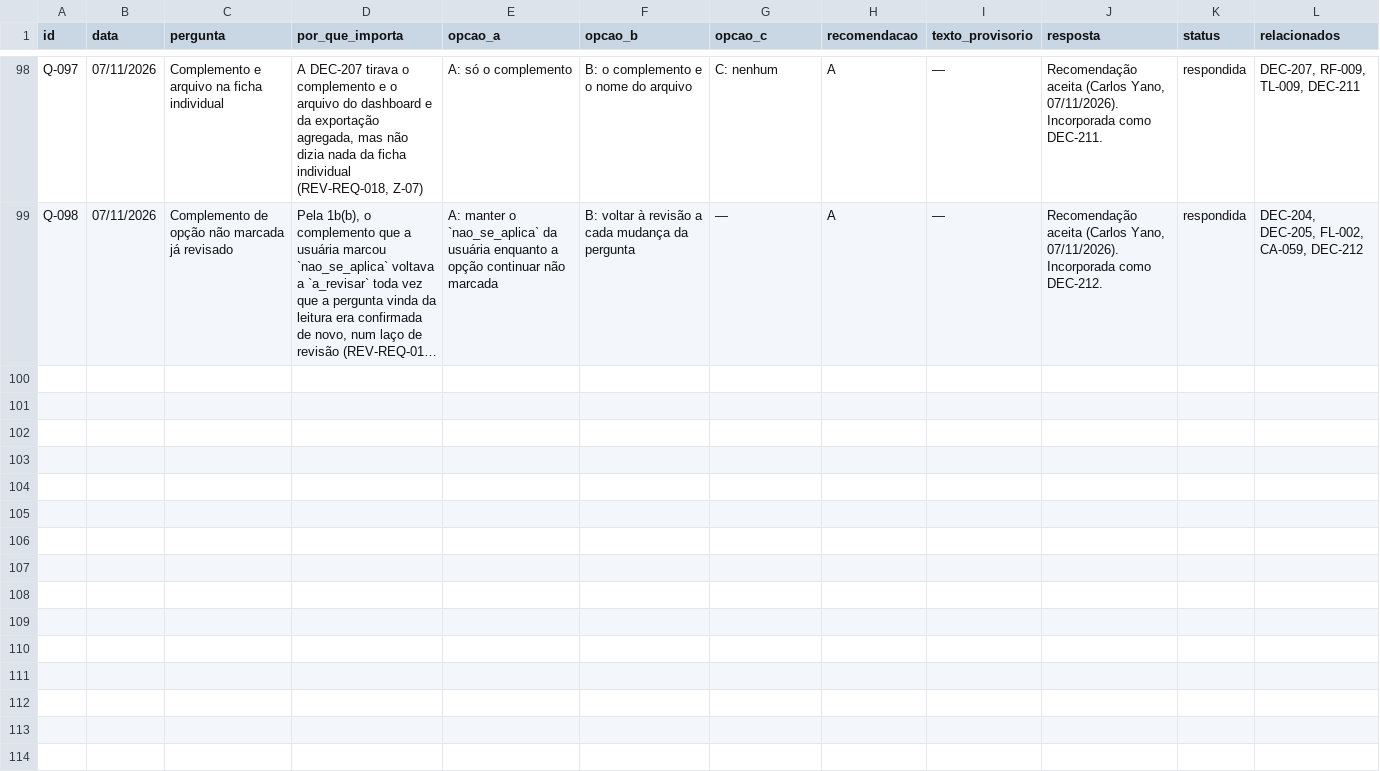
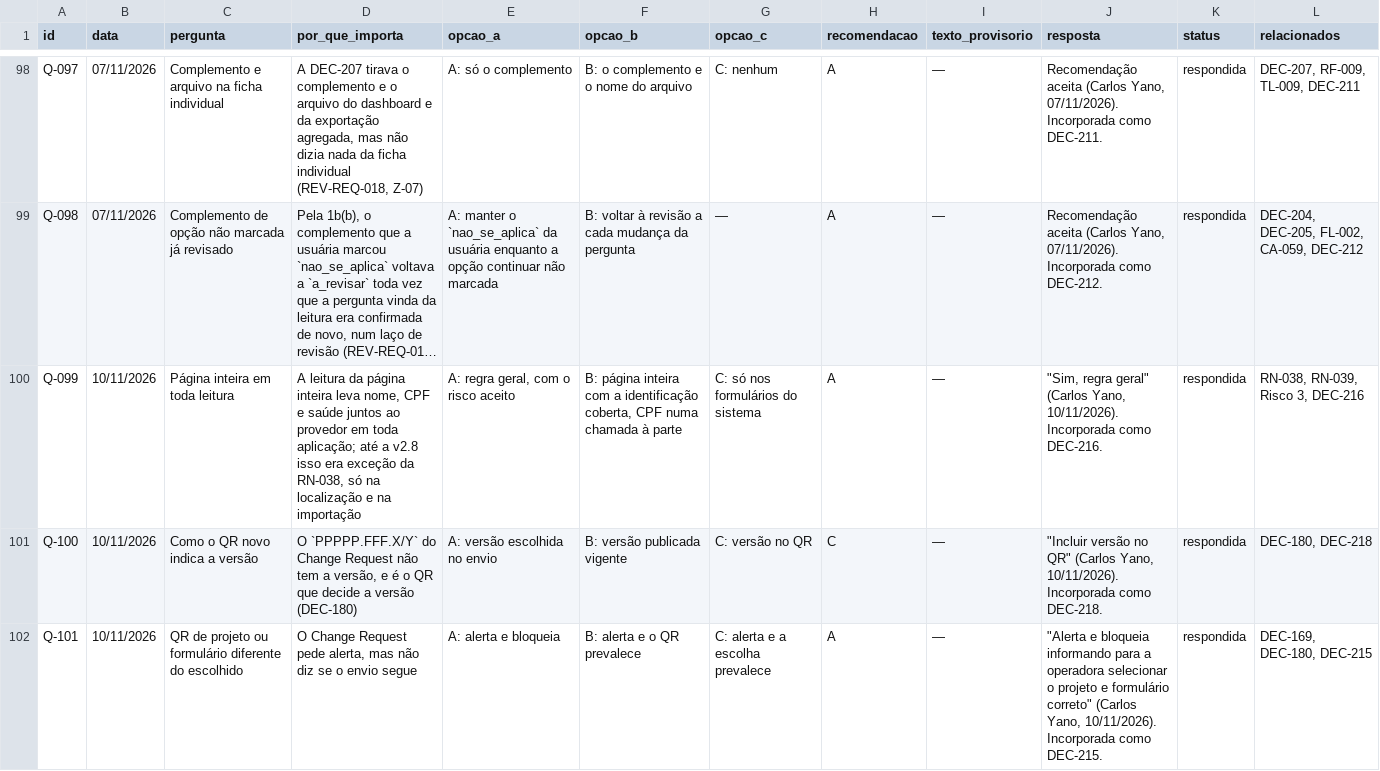
Before and after one commit to carlosyano/MinhaPesquisa, a CSV file: registros/questoes.csv, drawn as a sheet; only a part is shown, gaps mark what is left out; long unchanged cells end in …; the diff covers the shown part only; the diff names each change by its address in the sheet, - before the commit and + after, or states it on an @@ line.

```diff
--- a/registros/questoes.csv
+++ b/registros/questoes.csv
+row 100: Q-099 | 10/11/2026 | Página inteira em toda leitura | A leitura da página inteira leva nome, CPF e saúde juntos ao provedor em toda aplicação; até a v2.8 isso era exceção da RN-038, só na localização e na importação | A: regra geral, com o risco aceito | B: página inteira com a identificação coberta, CPF numa chamada à parte | C: só nos formulários do sistema | A | — | "Sim, regra geral" (Carlos Yano, 10/11/2026). Incorporada como DEC-216. | respondida | RN-038, RN-039, Risco 3, DEC-216
+row 101: Q-100 | 10/11/2026 | Como o QR novo indica a versão | O `PPPPP.FFF.X/Y` do Change Request não tem a versão, e é o QR que decide a versão (DEC-180) | A: versão escolhida no envio | B: versão publicada vigente | C: versão no QR | C | — | "Incluir versão no QR" (Carlos Yano, 10/11/2026). Incorporada como DEC-218. | respondida | DEC-180, DEC-218
+row 102: Q-101 | 10/11/2026 | QR de projeto ou formulário diferente do escolhido | O Change Request pede alerta, mas não diz se o envio segue | A: alerta e bloqueia | B: alerta e o QR prevalece | C: alerta e a escolha prevalece | A | — | "Alerta e bloqueia informando para a operadora selecionar o projeto e formulário correto" (Carlos Yano, 10/11/2026). Incorporada como DEC-215. | respondida | DEC-169, DEC-180, DEC-215
```
Also changed, not shown: 3 added rows elsewhere in this file, registros/catalogo_erros.csv, registros/controle_mudancas.csv, 9 other files.
